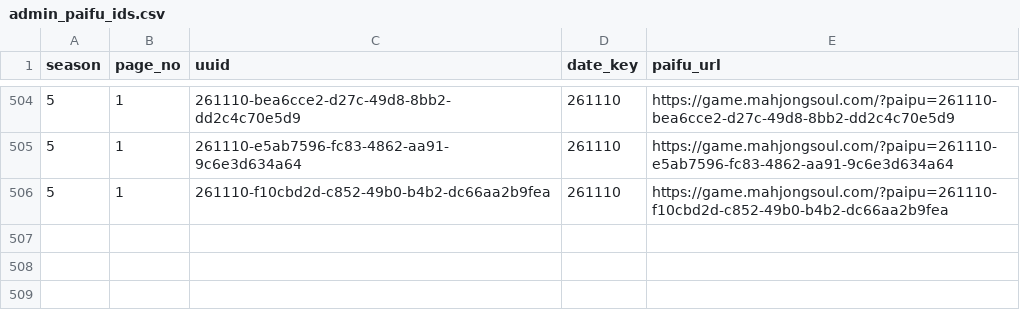
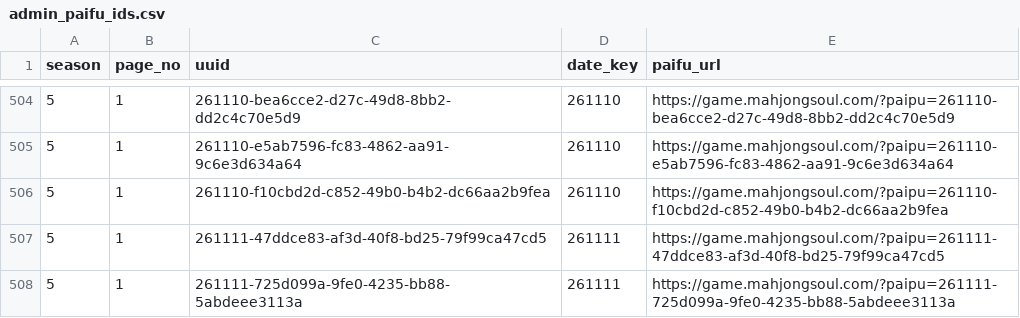
Before and after one commit to saint-chinu/majsoul-league, a CSV file: data/new/admin_paifu_ids.csv, drawn as a sheet; only a part is shown, gaps mark what is left out; the diff names each change by its address in the sheet, - before the commit and + after, or states it on an @@ line.

```diff
--- a/data/new/admin_paifu_ids.csv
+++ b/data/new/admin_paifu_ids.csv
+row 507: 5 | 1 | 261111-47ddce83-af3d-40f8-bd25-79f99ca47cd5 | 261111 | https://game.mahjongsoul.com/?paipu=261111-47ddce83-af3d-40f8-bd25-79f99ca47cd5
+row 508: 5 | 1 | 261111-725d099a-9fe0-4235-bb88-5abdeee3113a | 261111 | https://game.mahjongsoul.com/?paipu=261111-725d099a-9fe0-4235-bb88-5abdeee3113a
```
Also changed, not shown: data/new/admin_paifu_ids_new_season5.csv, 39 other files.
